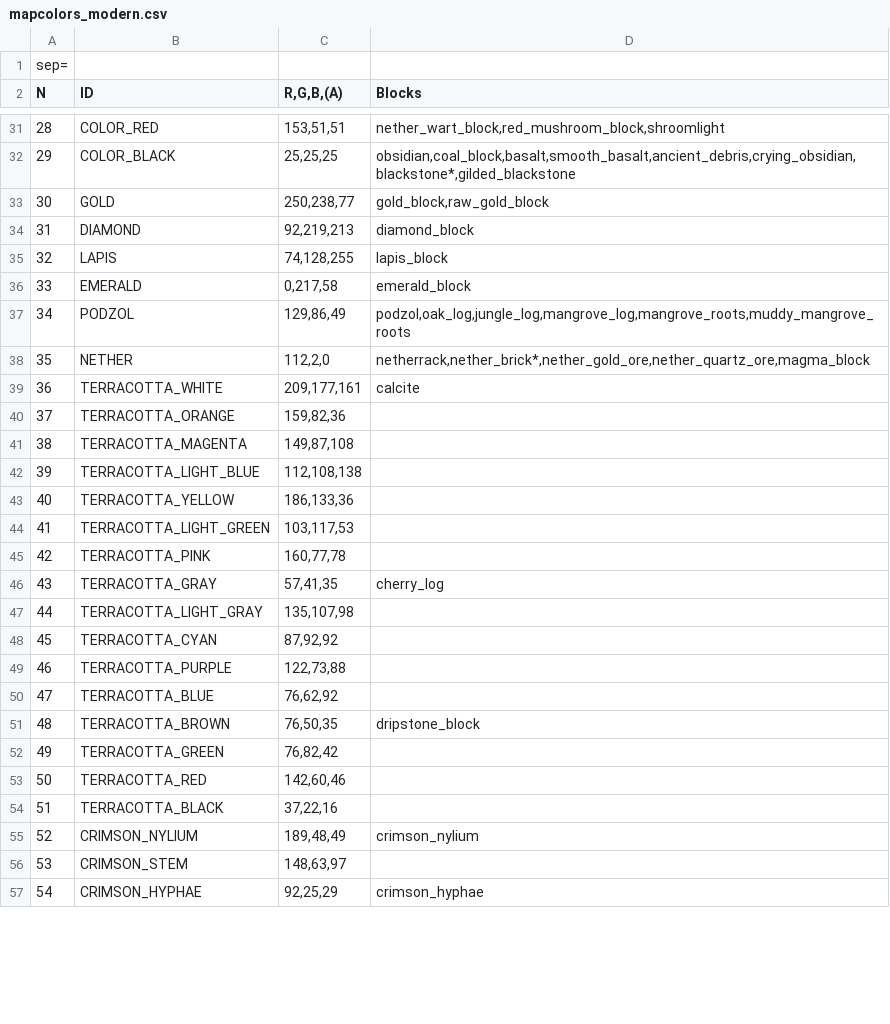
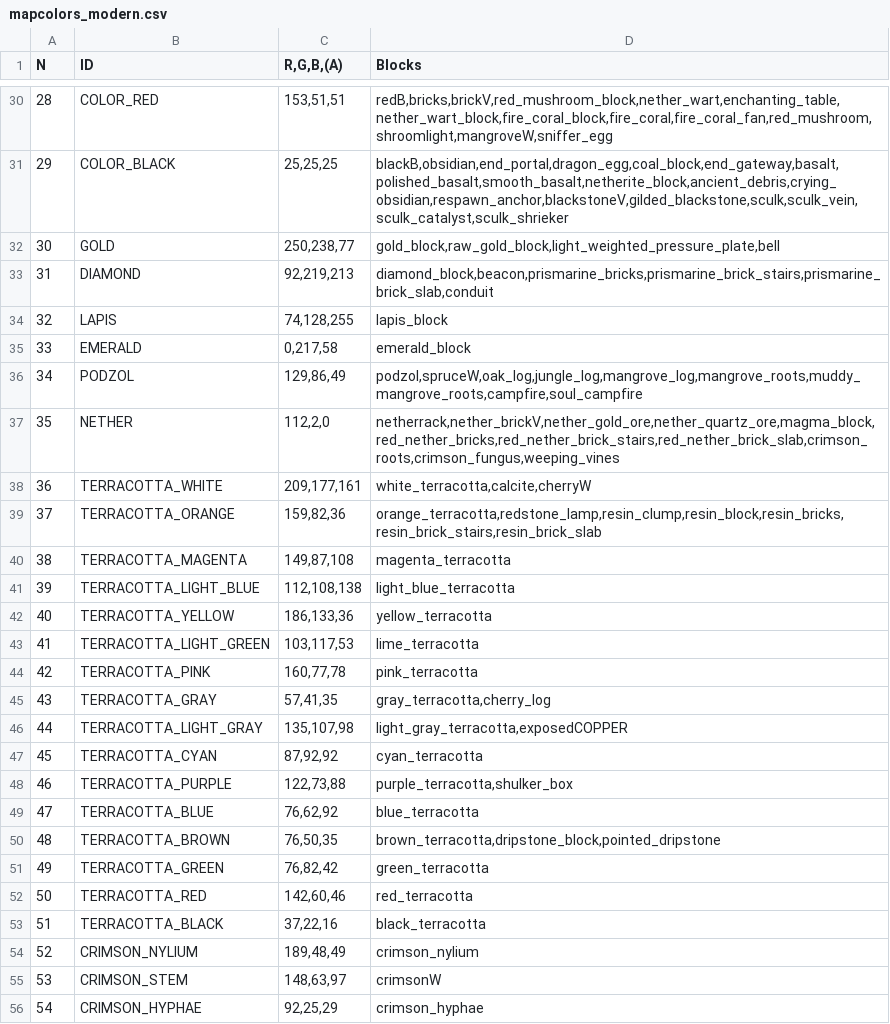
Before and after one commit to D3TONAT0R/WorldForge, a CSV file: WorldForge/Resources/mapcolors_modern.csv, drawn as a sheet; only a part is shown, gaps mark what is left out; the diff covers the shown part only.

```diff
--- a/WorldForge/Resources/mapcolors_modern.csv
+++ b/WorldForge/Resources/mapcolors_modern.csv
@@ -1,2 +1 @@
-sep=;
 N;ID						;R,G,B,(A)		;Blocks
@@ -31,27 +30,27 @@ N;ID						;R,G,B,(A)		;Blocks
-28;COLOR_RED 				;153,51,51		;nether_wart_block,red_mushroom_block,shroomlight
-29;COLOR_BLACK 				;25,25,25		;obsidian,coal_block,basalt,smooth_basalt,ancient_debris,crying_obsidian,blackstone*,gilded_blackstone
-30;GOLD 					;250,238,77		;gold_block,raw_gold_block
-31;DIAMOND 					;92,219,213		;diamond_block
+28;COLOR_RED 				;153,51,51		;redB,bricks,brickV,red_mushroom_block,nether_wart,enchanting_table,nether_wart_block,fire_coral_block,fire_coral,fire_coral_fan,red_mushroom,shroomlight,mangroveW,sniffer_egg
+29;COLOR_BLACK 				;25,25,25		;blackB,obsidian,end_portal,dragon_egg,coal_block,end_gateway,basalt,polished_basalt,smooth_basalt,netherite_block,ancient_debris,crying_obsidian,respawn_anchor,blackstoneV,gilded_blackstone,sculk,sculk_vein,sculk_catalyst,sculk_shrieker
+30;GOLD 					;250,238,77		;gold_block,raw_gold_block,light_weighted_pressure_plate,bell
+31;DIAMOND 					;92,219,213		;diamond_block,beacon,prismarine_bricks,prismarine_brick_stairs,prismarine_brick_slab,conduit
 32;LAPIS 					;74,128,255		;lapis_block
 33;EMERALD 					;0,217,58		;emerald_block
-34;PODZOL 					;129,86,49		;podzol,oak_log,jungle_log,mangrove_log,mangrove_roots,muddy_mangrove_roots
-35;NETHER 					;112,2,0		;netherrack,nether_brick*,nether_gold_ore,nether_quartz_ore,magma_block
-36;TERRACOTTA_WHITE 		;209,177,161	;calcite
-37;TERRACOTTA_ORANGE 		;159,82,36		;
-38;TERRACOTTA_MAGENTA 		;149,87,108		;
-39;TERRACOTTA_LIGHT_BLUE 	;112,108,138	;
-40;TERRACOTTA_YELLOW 		;186,133,36		;
-41;TERRACOTTA_LIGHT_GREEN 	;103,117,53		;
-42;TERRACOTTA_PINK 			;160,77,78		;
-43;TERRACOTTA_GRAY 			;57,41,35		;cherry_log
-44;TERRACOTTA_LIGHT_GRAY 	;135,107,98		;
-45;TERRACOTTA_CYAN 			;87,92,92		;
-46;TERRACOTTA_PURPLE 		;122,73,88		;
-47;TERRACOTTA_BLUE 			;76,62,92		;
-48;TERRACOTTA_BROWN 		;76,50,35		;dripstone_block
-49;TERRACOTTA_GREEN 		;76,82,42		;
-50;TERRACOTTA_RED 			;142,60,46		;
-51;TERRACOTTA_BLACK 		;37,22,16		;
+34;PODZOL 					;129,86,49		;podzol,spruceW,oak_log,jungle_log,mangrove_log,mangrove_roots,muddy_mangrove_roots,campfire,soul_campfire
+35;NETHER 					;112,2,0		;netherrack,nether_brickV,nether_gold_ore,nether_quartz_ore,magma_block,red_nether_bricks,red_nether_brick_stairs,red_nether_brick_slab,crimson_roots,crimson_fungus,weeping_vines
+36;TERRACOTTA_WHITE 		;209,177,161	;white_terracotta,calcite,cherryW
+37;TERRACOTTA_ORANGE 		;159,82,36		;orange_terracotta,redstone_lamp,resin_clump,resin_block,resin_bricks,resin_brick_stairs,resin_brick_slab
+38;TERRACOTTA_MAGENTA 		;149,87,108		;magenta_terracotta
+39;TERRACOTTA_LIGHT_BLUE 	;112,108,138	;light_blue_terracotta
+40;TERRACOTTA_YELLOW 		;186,133,36		;yellow_terracotta
+41;TERRACOTTA_LIGHT_GREEN 	;103,117,53		;lime_terracotta
+42;TERRACOTTA_PINK 			;160,77,78		;pink_terracotta
+43;TERRACOTTA_GRAY 			;57,41,35		;gray_terracotta,cherry_log
+44;TERRACOTTA_LIGHT_GRAY 	;135,107,98		;light_gray_terracotta,exposedCOPPER
+45;TERRACOTTA_CYAN 			;87,92,92		;cyan_terracotta
+46;TERRACOTTA_PURPLE 		;122,73,88		;purple_terracotta,shulker_box
+47;TERRACOTTA_BLUE 			;76,62,92		;blue_terracotta
+48;TERRACOTTA_BROWN 		;76,50,35		;brown_terracotta,dripstone_block,pointed_dripstone
+49;TERRACOTTA_GREEN 		;76,82,42		;green_terracotta
+50;TERRACOTTA_RED 			;142,60,46		;red_terracotta
+51;TERRACOTTA_BLACK 		;37,22,16		;black_terracotta
 52;CRIMSON_NYLIUM 			;189,48,49 		;crimson_nylium
-53;CRIMSON_STEM 			;148,63,97 		;
+53;CRIMSON_STEM 			;148,63,97 		;crimsonW
 54;CRIMSON_HYPHAE 			;92,25,29 		;crimson_hyphae
```
Also changed, not shown: 26 edited cells elsewhere in this file, 3 other files.
